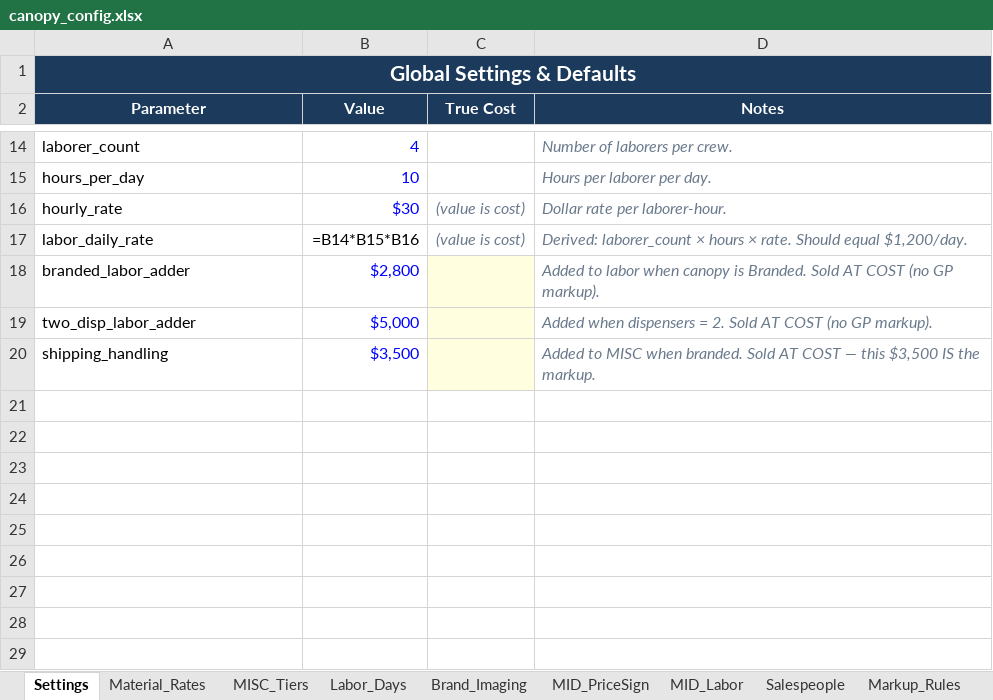
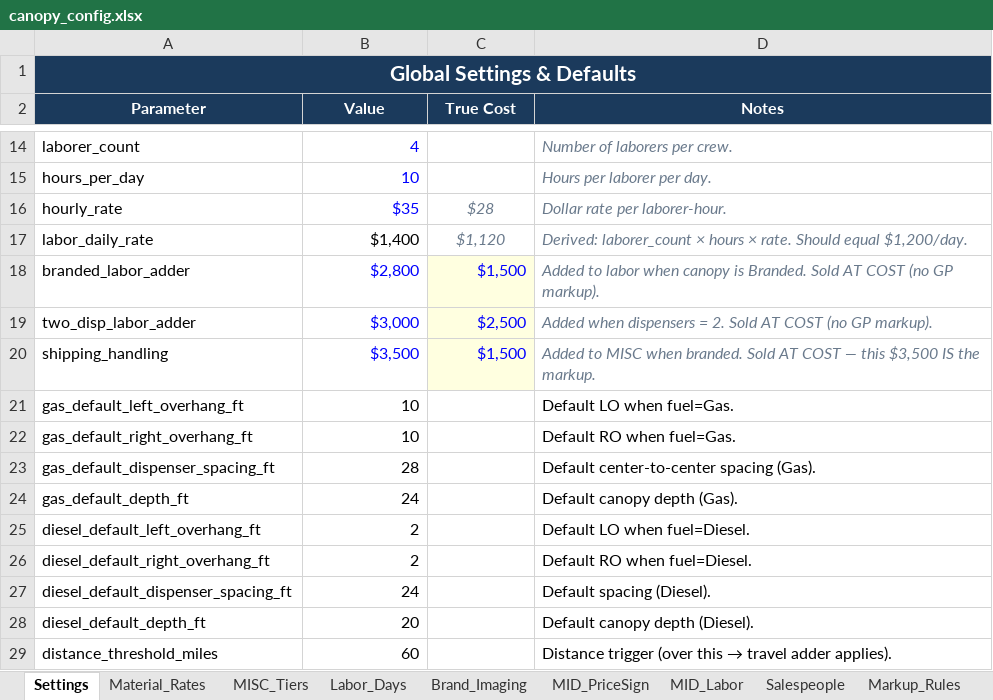
Before and after one commit to ApecGroupDev/canopy-configurator, an Excel workbook: canopy_config.xlsx, sheet Settings, drawn as a sheet; only a part is shown, gaps mark what is left out; values as stored, in another font and other column widths than the file's, no borders; formulas without a stored value are shown as written; the diff names each change by its address in the sheet, - before the commit and + after, or states it on an @@ line.

```diff
--- a/canopy_config.xlsx (sheet Settings)
+++ b/canopy_config.xlsx (sheet Settings)
-B16 (Value): $30
+B16 (Value): $35
-C16 (True Cost): (value is cost)
+C16 (True Cost): $28
-B17 (Value): =B14*B15*B16
+B17 (Value): $1,400
-C17 (True Cost): (value is cost)
+C17 (True Cost): $1,120
-C18 (True Cost): (empty)
+C18 (True Cost): $1,500
-B19 (Value): $5,000
+B19 (Value): $3,000
-C19 (True Cost): (empty)
+C19 (True Cost): $2,500
-C20 (True Cost): (empty)
+C20 (True Cost): $1,500
+row 21: gas_default_left_overhang_ft | 10 |  | Default LO when fuel=Gas.
+row 22: gas_default_right_overhang_ft | 10 |  | Default RO when fuel=Gas.
+row 23: gas_default_dispenser_spacing_ft | 28 |  | Default center-to-center spacing (Gas).
+row 24: gas_default_depth_ft | 24 |  | Default canopy depth (Gas).
+row 25: diesel_default_left_overhang_ft | 2 |  | Default LO when fuel=Diesel.
+row 26: diesel_default_right_overhang_ft | 2 |  | Default RO when fuel=Diesel.
+row 27: diesel_default_dispenser_spacing_ft | 24 |  | Default spacing (Diesel).
+row 28: diesel_default_depth_ft | 20 |  | Default canopy depth (Diesel).
+row 29: distance_threshold_miles | 60 |  | Distance trigger (over this → travel adder applies).
```
Also changed, not shown: sheet Brand_Imaging, sheet Material_Rates, sheet MID_Labor, sheet Labor_Days, sheet MISC_Tiers, sheet Markup_Rules, 1 more sheet, other sheet tabs, 2 other files.
